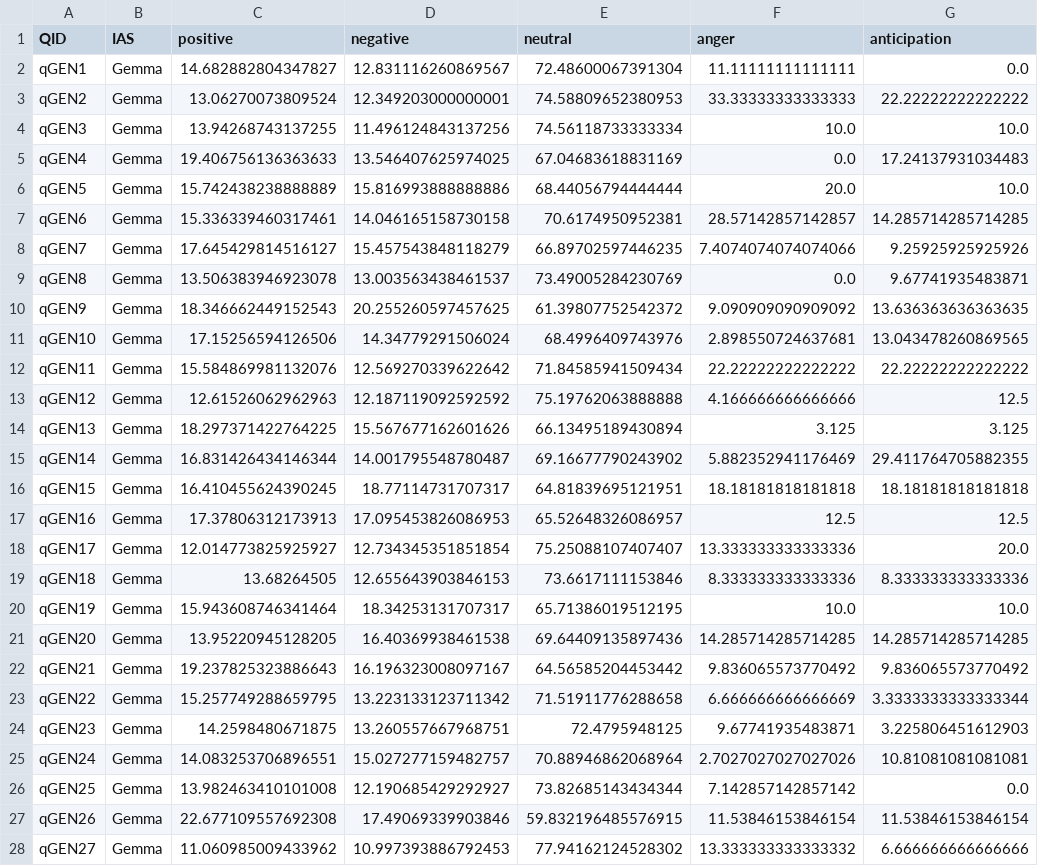
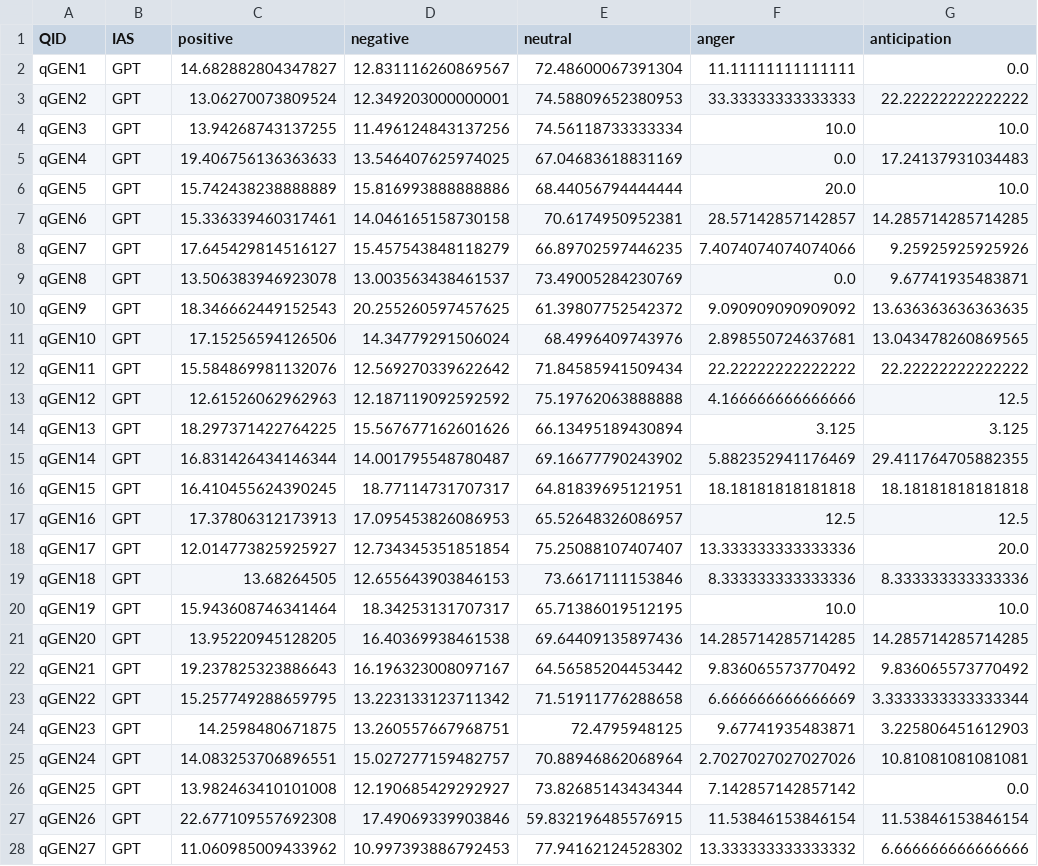
Before and after one commit to HrishitaC/InsideOut2, a CSV file: Results/SIGIR_lexicon_queryWise_gptEP.csv, drawn as a sheet; only a part is shown; the diff covers the shown part only; the diff names each change by its address in the sheet, - before the commit and + after, or states it on an @@ line.

Commit message:
Added EP for InsideOut data

```diff
--- a/Results/SIGIR_lexicon_queryWise_gptEP.csv
+++ b/Results/SIGIR_lexicon_queryWise_gptEP.csv
-B2:B28 (IAS): Gemma
+B2:B28 (IAS): GPT
```
Also changed, not shown: 149 edited cells elsewhere in this file, 8 other files.
